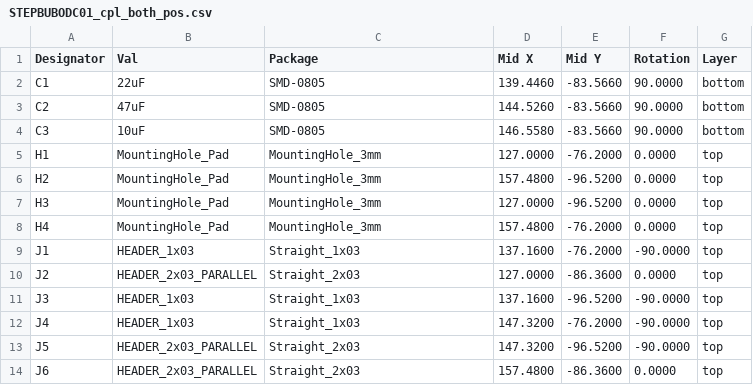
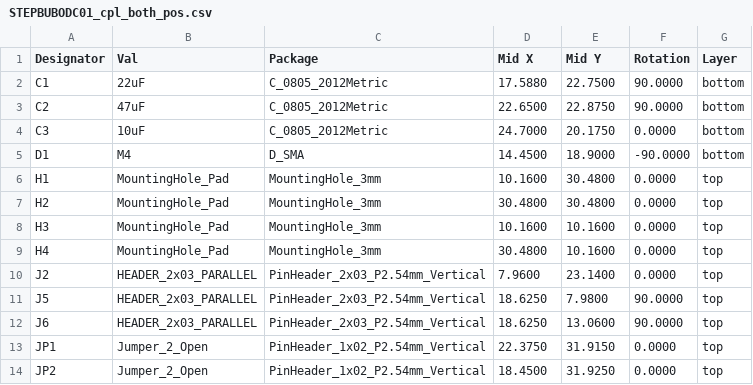
Before and after one commit to mlab-modules/STEPBUBODC01, a CSV file: hw/cam_profi/assembly/PnP/STEPBUBODC01_cpl_both_pos.csv, drawn as a sheet; only a part is shown; the diff covers the shown part only.

```diff
--- a/hw/cam_profi/assembly/PnP/STEPBUBODC01_cpl_both_pos.csv
+++ b/hw/cam_profi/assembly/PnP/STEPBUBODC01_cpl_both_pos.csv
@@ -1,14 +1,14 @@
 Designator,Val,Package,Mid X,Mid Y,Rotation,Layer
-"C1","22uF","SMD-0805",139.4460,-83.5660,90.0000,bottom
-"C2","47uF","SMD-0805",144.5260,-83.5660,90.0000,bottom
-"C3","10uF","SMD-0805",146.5580,-83.5660,90.0000,bottom
-"H1","MountingHole_Pad","MountingHole_3mm",127.0000,-76.2000,0.0000,top
-"H2","MountingHole_Pad","MountingHole_3mm",157.4800,-96.5200,0.0000,top
-"H3","MountingHole_Pad","MountingHole_3mm",127.0000,-96.5200,0.0000,top
-"H4","MountingHole_Pad","MountingHole_3mm",157.4800,-76.2000,0.0000,top
-"J1","HEADER_1x03","Straight_1x03",137.1600,-76.2000,-90.0000,top
-"J2","HEADER_2x03_PARALLEL","Straight_2x03",127.0000,-86.3600,0.0000,top
-"J3","HEADER_1x03","Straight_1x03",137.1600,-96.5200,-90.0000,top
-"J4","HEADER_1x03","Straight_1x03",147.3200,-76.2000,-90.0000,top
-"J5","HEADER_2x03_PARALLEL","Straight_2x03",147.3200,-96.5200,-90.0000,top
-"J6","HEADER_2x03_PARALLEL","Straight_2x03",157.4800,-86.3600,0.0000,top
+"C1","22uF","C_0805_2012Metric",17.5880,22.7500,90.0000,bottom
+"C2","47uF","C_0805_2012Metric",22.6500,22.8750,90.0000,bottom
+"C3","10uF","C_0805_2012Metric",24.7000,20.1750,0.0000,bottom
+"D1","M4","D_SMA",14.4500,18.9000,-90.0000,bottom
+"H1","MountingHole_Pad","MountingHole_3mm",10.1600,30.4800,0.0000,top
+"H2","MountingHole_Pad","MountingHole_3mm",30.4800,30.4800,0.0000,top
+"H3","MountingHole_Pad","MountingHole_3mm",10.1600,10.1600,0.0000,top
+"H4","MountingHole_Pad","MountingHole_3mm",30.4800,10.1600,0.0000,top
+"J2","HEADER_2x03_PARALLEL","PinHeader_2x03_P2.54mm_Vertical",7.9600,23.1400,0.0000,top
+"J5","HEADER_2x03_PARALLEL","PinHeader_2x03_P2.54mm_Vertical",18.6250,7.9800,90.0000,top
+"J6","HEADER_2x03_PARALLEL","PinHeader_2x03_P2.54mm_Vertical",18.6250,13.0600,90.0000,top
+"JP1","Jumper_2_Open","PinHeader_1x02_P2.54mm_Vertical",22.3750,31.9150,0.0000,top
+"JP2","Jumper_2_Open","PinHeader_1x02_P2.54mm_Vertical",18.4500,31.9250,0.0000,top
```
Also changed, not shown: 3 added rows and 15 edited cells elsewhere in this file, hw/cam_profi/assembly/STEPBUBODC01-bom.csv, hw/cam_profi/assembly/STEPBUBODC01-bom_nogroup.csv, 41 other files.
